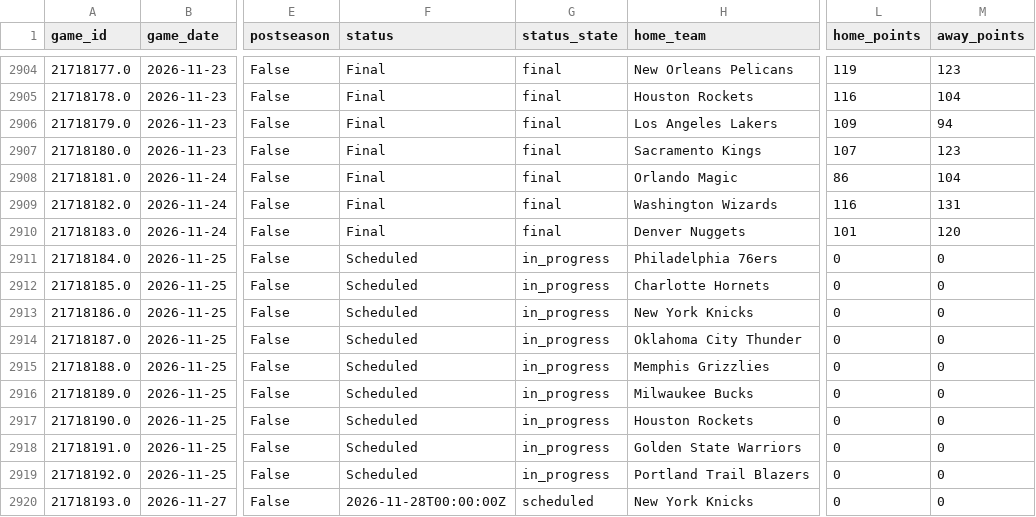
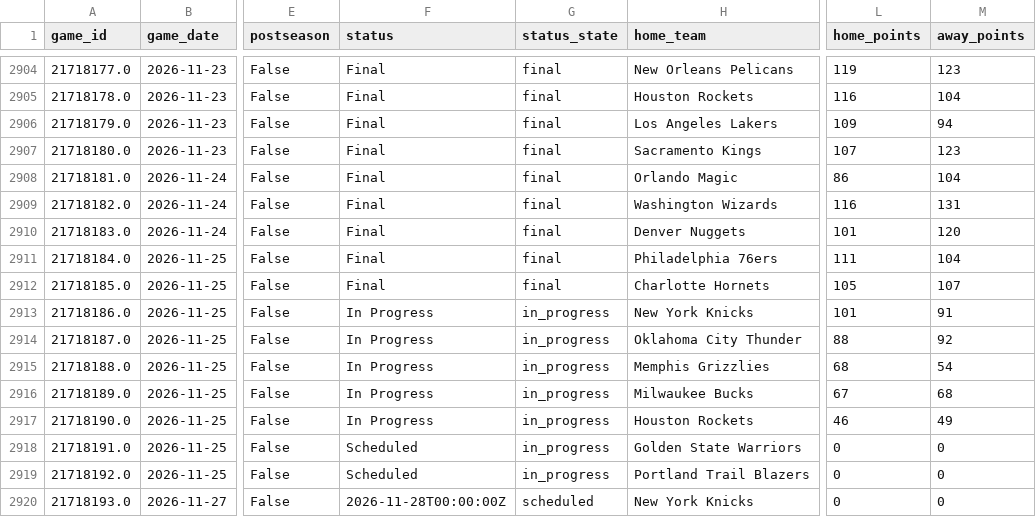
Before and after one commit to jacobtulster/nba-edge, a CSV file: data/games.csv, drawn as a sheet; only a part is shown, gaps mark what is left out; the diff names each change by its address in the sheet, - before the commit and + after, or states it on an @@ line.

```diff
--- a/data/games.csv
+++ b/data/games.csv
-F2911:F2912 (status): Scheduled
+F2911:F2912 (status): Final
-G2911:G2912 (status_state): in_progress
+G2911:G2912 (status_state): final
-L2911 (home_points): 0
+L2911 (home_points): 111
-M2911 (away_points): 0
+M2911 (away_points): 104
-L2912 (home_points): 0
+L2912 (home_points): 105
-M2912 (away_points): 0
+M2912 (away_points): 107
-F2913:F2917 (status): Scheduled
+F2913:F2917 (status): In Progress
-L2913 (home_points): 0
+L2913 (home_points): 101
-M2913 (away_points): 0
+M2913 (away_points): 91
-L2914 (home_points): 0
+L2914 (home_points): 88
-M2914 (away_points): 0
+M2914 (away_points): 92
-L2915 (home_points): 0
+L2915 (home_points): 68
-M2915 (away_points): 0
+M2915 (away_points): 54
-L2916 (home_points): 0
+L2916 (home_points): 67
-M2916 (away_points): 0
+M2916 (away_points): 68
-L2917 (home_points): 0
+L2917 (home_points): 46
-M2917 (away_points): 0
+M2917 (away_points): 49
```
Also changed, not shown: data/team_state.csv, 2 other files.
